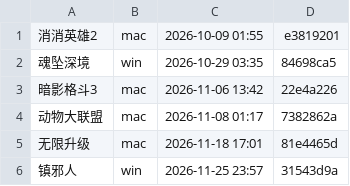
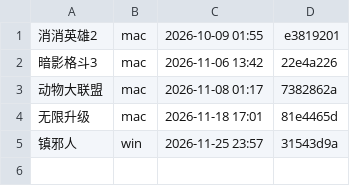
Before and after one commit to Aliang369/nixiang, a TSV file: 10_docs/双机协作/本轮归属.tsv, drawn as a sheet.

```diff
--- a/10_docs/双机协作/本轮归属.tsv
+++ b/10_docs/双机协作/本轮归属.tsv
@@ -1,3 +1,2 @@
 消消英雄2	mac	2026-10-09 01:55	e3819201
-魂坠深境	win	2026-10-29 03:35	84698ca5
 暗影格斗3	mac	2026-11-06 13:42	22e4a226
```
Also changed, not shown: 10_docs/魂坠深境/轮次台账.tsv, 14 other files.
